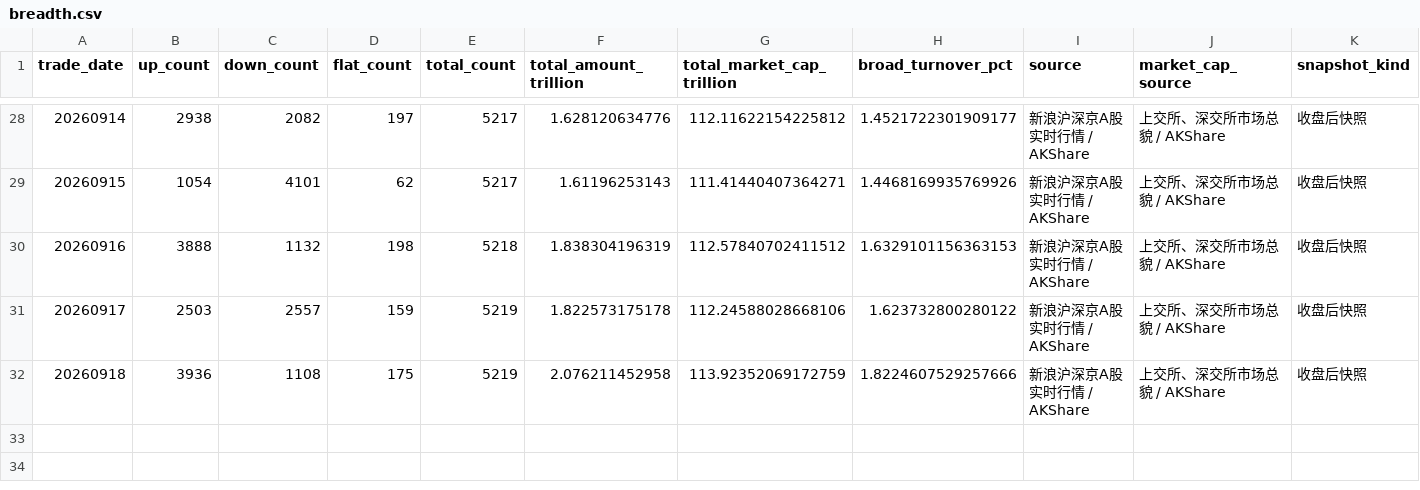
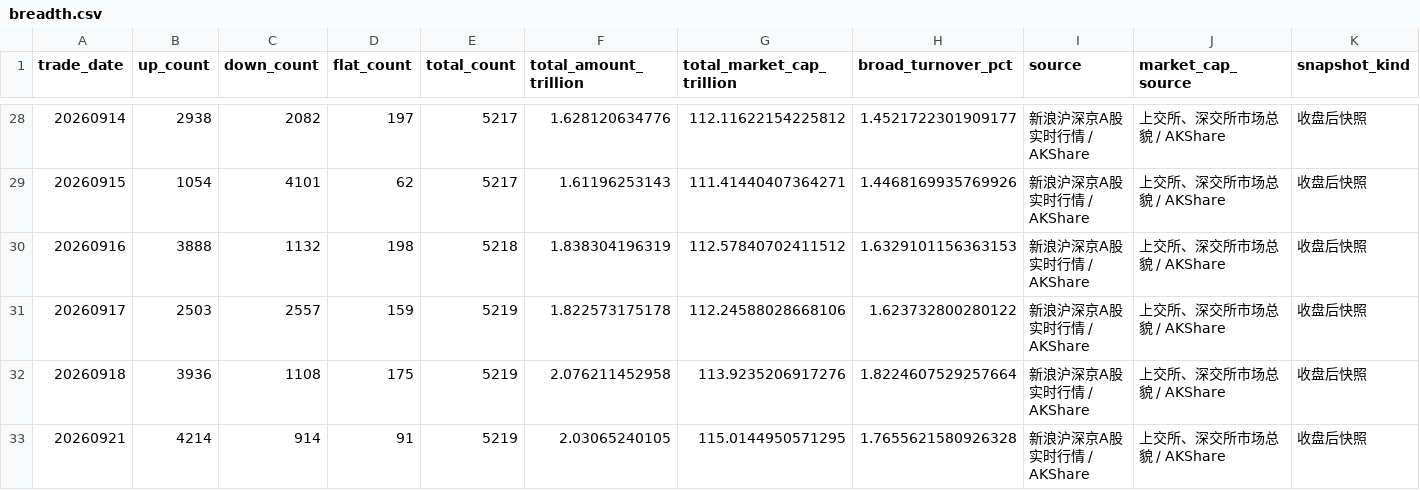
Before and after one commit to littlepeachh/macroscope-dashboard-v52, a CSV file: data/breadth.csv, drawn as a sheet; only a part is shown, gaps mark what is left out.

```diff
--- a/data/breadth.csv
+++ b/data/breadth.csv
@@ -31,2 +31,3 @@
 20260917,2503,2557,159,5219,1.822573175178,112.24588028668106,1.623732800280122,新浪沪深京A股实时行情 / AKShare,上交所、深交所市场总貌 / AKShare,收盘后快照
-20260918,3936,1108,175,5219,2.076211452958,113.92352069172759,1.8224607529257666,新浪沪深京A股实时行情 / AKShare,上交所、深交所市场总貌 / AKShare,收盘后快照
+20260918,3936,1108,175,5219,2.076211452958,113.9235206917276,1.8224607529257664,新浪沪深京A股实时行情 / AKShare,上交所、深交所市场总貌 / AKShare,收盘后快照
+20260921,4214,914,91,5219,2.03065240105,115.0144950571295,1.7655621580926328,新浪沪深京A股实时行情 / AKShare,上交所、深交所市场总貌 / AKShare,收盘后快照
```
Also changed, not shown: data/crowding.csv, data/deviation.csv, 5 other files.
